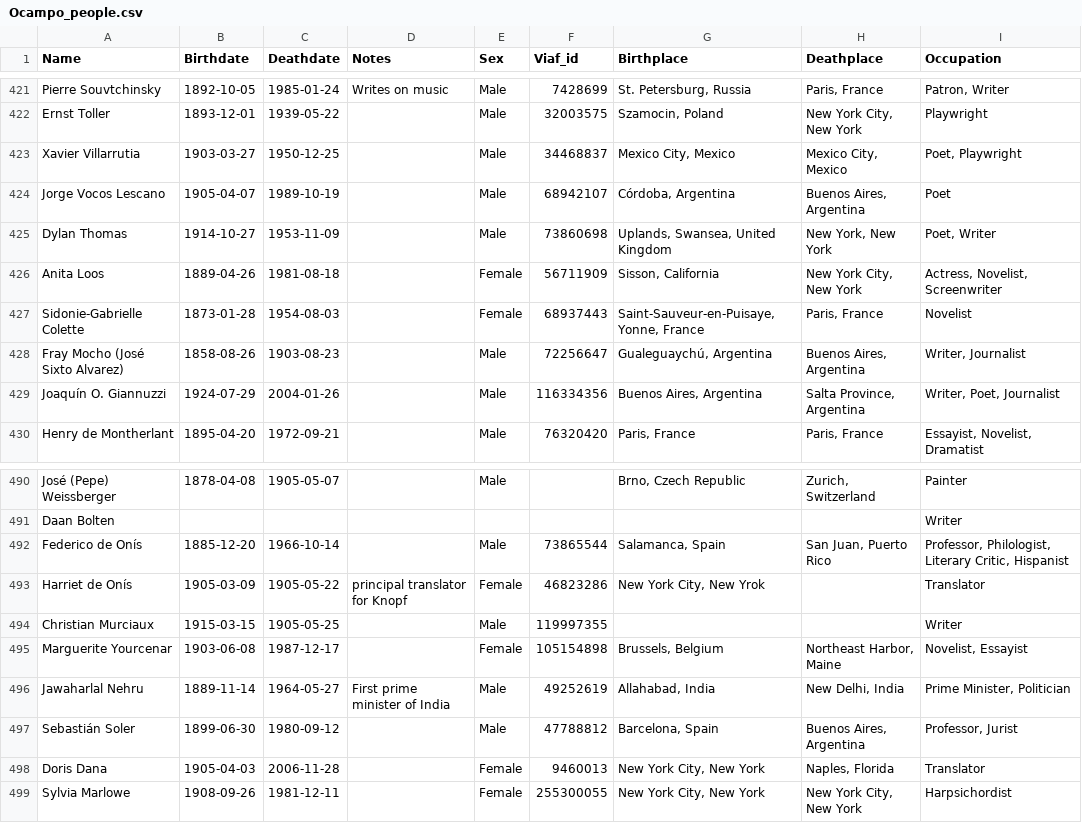
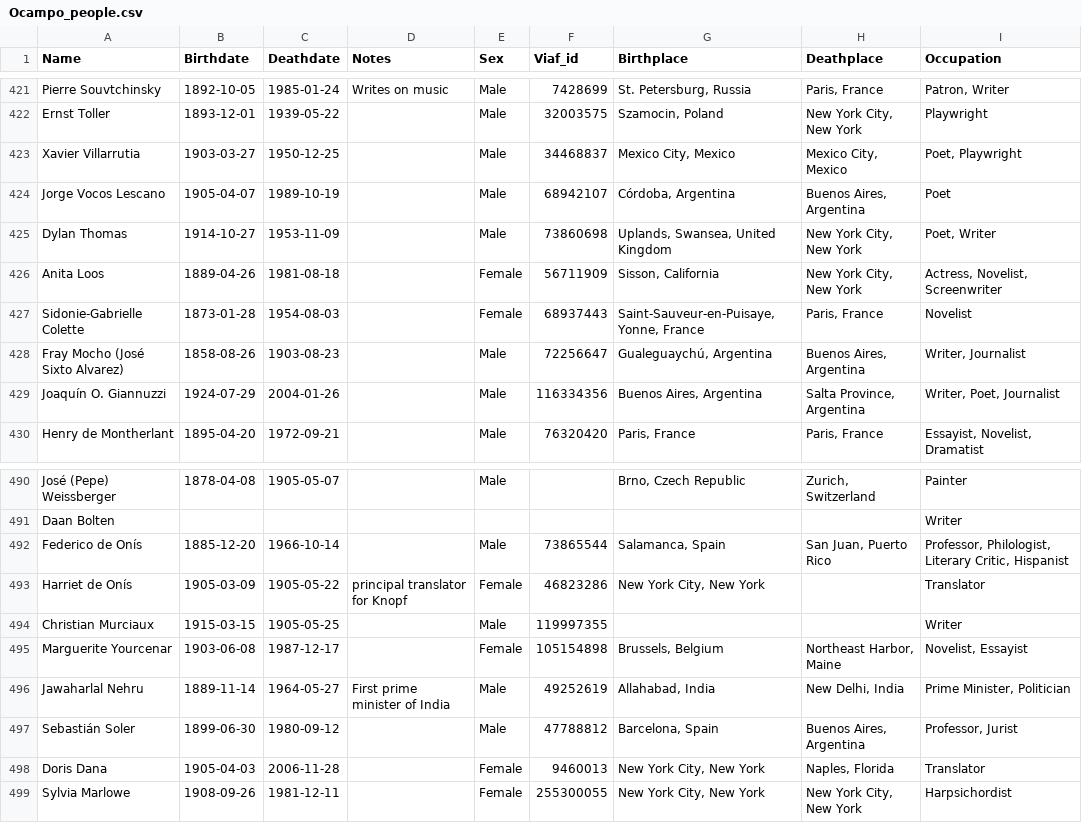
Before and after one commit to norabenedict/ocampo-database, a CSV file: Ocampo_people.csv, drawn as a sheet; only a part is shown, gaps mark what is left out; the diff covers the shown part only.

```diff
--- a/Ocampo_people.csv
+++ b/Ocampo_people.csv
@@ -424,3 +424,3 @@ Xavier Villarrutia,1903-03-27,1950-12-25,,Male,34468837,"Mexico City, Mexico","M
 Jorge Vocos Lescano,1905-04-07,1989-10-19,,Male,68942107,"Córdoba, Argentina","Buenos Aires, Argentina",Poet
-Dylan Thomas,1914-10-27,1953-11-09,,Male,73860698,"Uplands, Swansea, United Kingdom","New York, New York","Poet, Writer"
+Dylan Thomas,1914-10-27,1953-11-09,,Male,73860698,"Uplands, Swansea, United Kingdom","New York City, New York","Poet, Writer"
 Anita Loos,1889-04-26,1981-08-18,,Female,56711909,"Sisson, California","New York City, New York","Actress, Novelist, Screenwriter"
@@ -492,3 +492,3 @@ Daan Bolten,,,,,,,,Writer
 Federico de Onís,1885-12-20,1966-10-14,,Male,73865544,"Salamanca, Spain","San Juan, Puerto Rico","Professor, Philologist, Literary Critic, Hispanist"
-Harriet de Onís,1905-03-09,1905-05-22,principal translator for Knopf,Female,46823286,"New York City, New Yrok",,Translator
+Harriet de Onís,1905-03-09,1905-05-22,principal translator for Knopf,Female,46823286,"New York City, New York",,Translator
 Christian Murciaux,1915-03-15,1905-05-25,,Male,119997355,,,Writer
```
Also changed, not shown: 4 added rows and 6 edited cells elsewhere in this file, Ocampo_contribution.csv, 15 other files.
